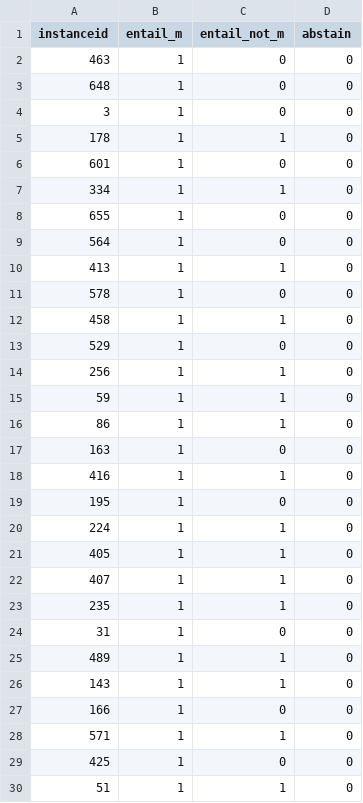
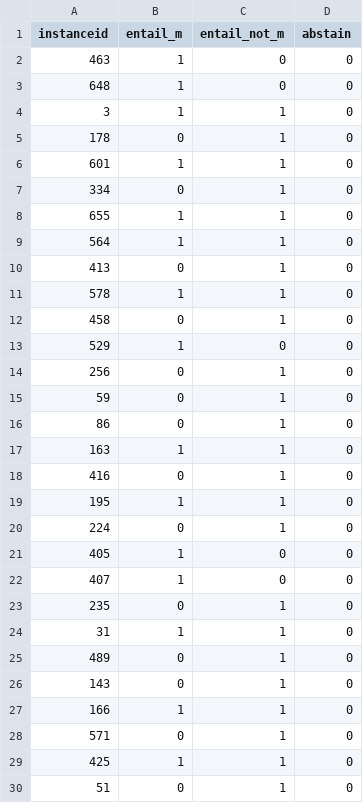
Before and after one commit to auggieToo/ECCRS-ENGINE, a CSV file: results.csv, drawn as a sheet; only a part is shown; the diff covers the shown part only.

```diff
--- a/results.csv
+++ b/results.csv
@@ -3,28 +3,28 @@ instanceid,entail_m,entail_not_m,abstain
 648,1,0,0
-3,1,0,0
-178,1,1,0
-601,1,0,0
-334,1,1,0
-655,1,0,0
-564,1,0,0
-413,1,1,0
-578,1,0,0
-458,1,1,0
+3,1,1,0
+178,0,1,0
+601,1,1,0
+334,0,1,0
+655,1,1,0
+564,1,1,0
+413,0,1,0
+578,1,1,0
+458,0,1,0
 529,1,0,0
-256,1,1,0
-59,1,1,0
-86,1,1,0
-163,1,0,0
-416,1,1,0
-195,1,0,0
-224,1,1,0
-405,1,1,0
-407,1,1,0
-235,1,1,0
-31,1,0,0
-489,1,1,0
-143,1,1,0
-166,1,0,0
-571,1,1,0
-425,1,0,0
-51,1,1,0
+256,0,1,0
+59,0,1,0
+86,0,1,0
+163,1,1,0
+416,0,1,0
+195,1,1,0
+224,0,1,0
+405,1,0,0
+407,1,0,0
+235,0,1,0
+31,1,1,0
+489,0,1,0
+143,0,1,0
+166,1,1,0
+571,0,1,0
+425,1,1,0
+51,0,1,0
```
Also changed, not shown: 134 edited cells elsewhere in this file, explanation_traces.csv, 14 other files.
